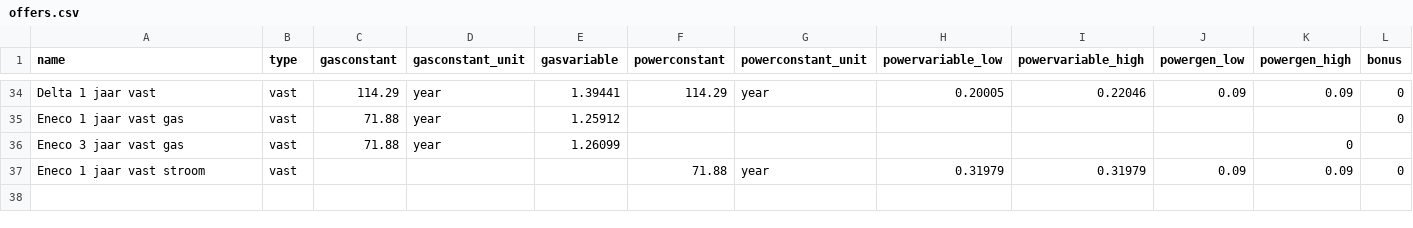
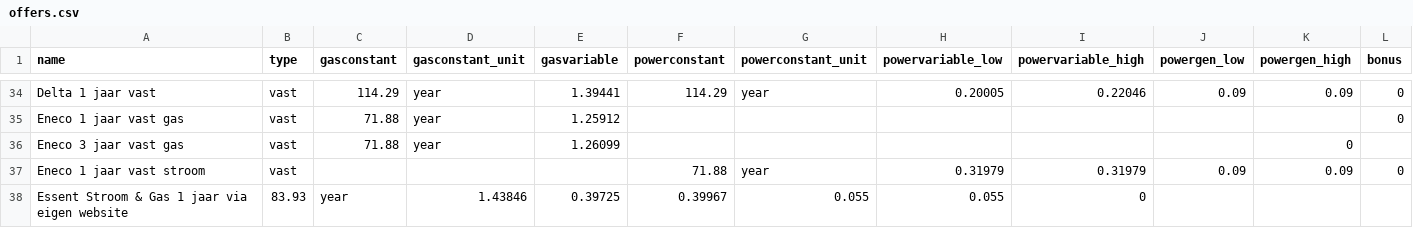
Before and after one commit to Sebastiaan-Alvarez-Rodriguez/Energy-Comparator, a CSV file: offers.csv, drawn as a sheet; only a part is shown, gaps mark what is left out.

Commit message:
offers update

```diff
--- a/offers.csv
+++ b/offers.csv
@@ -37 +37,2 @@ Eneco 3 jaar vast gas,vast,71.88,year,1.26099,,,,,,0
 Eneco 1 jaar vast stroom,vast,,,,71.88,year,0.31979,0.31979,0.09,0.09,0
+Essent Stroom & Gas 1 jaar via eigen website,83.93,year,1.43846,0.39725,0.39967,0.055,0.055,0
```
